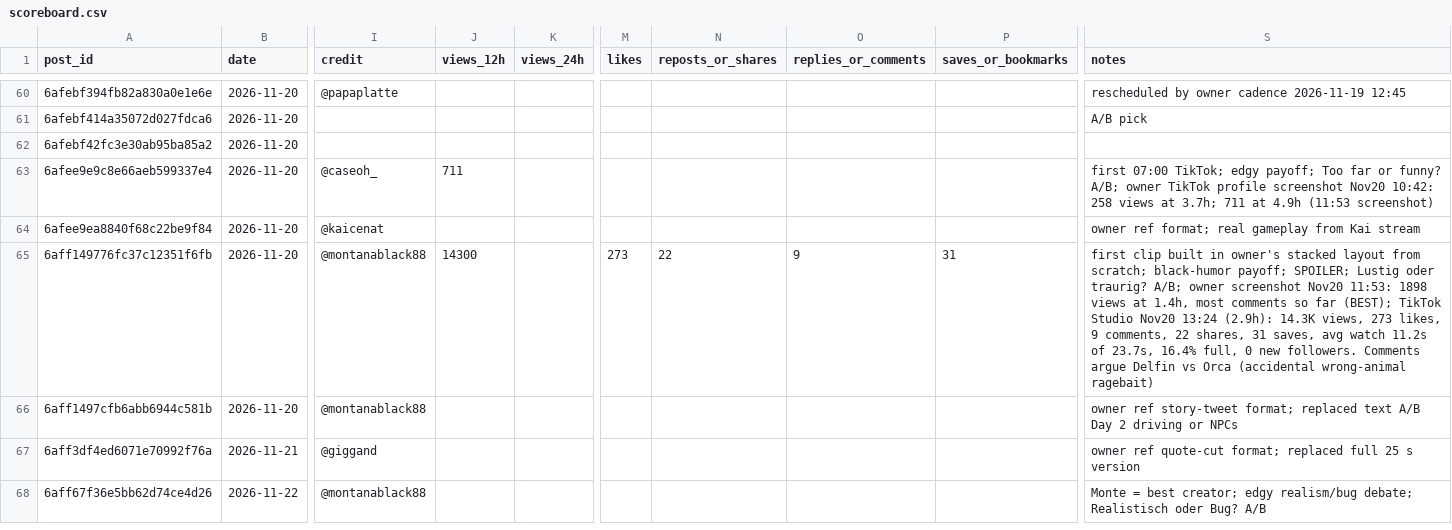
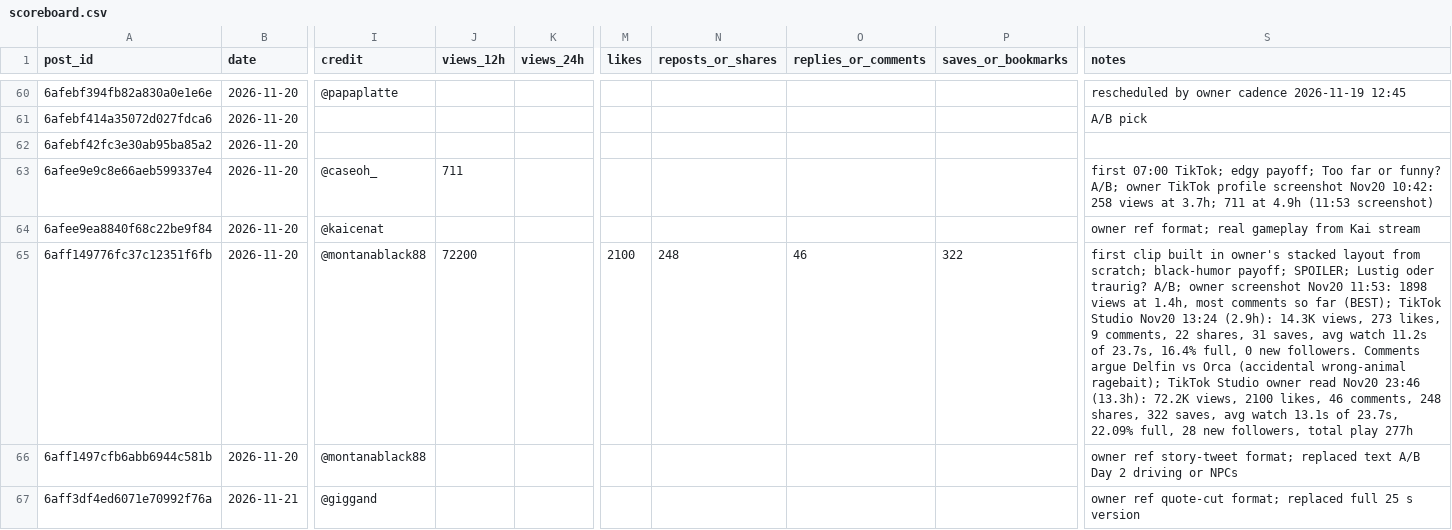
Before and after one commit to 73Cosmin/gta6channel, a CSV file: scoreboard.csv, drawn as a sheet; only a part is shown, gaps mark what is left out; the shorter side is filled out with more unchanged rows; the diff names each change by its address in the sheet, - before the commit and + after, or states it on an @@ line.

```diff
--- a/scoreboard.csv
+++ b/scoreboard.csv
-J65 (views_12h): 14300
+J65 (views_12h): 72200
-M65 (likes): 273
+M65 (likes): 2100
-N65 (reposts_or_shares): 22
+N65 (reposts_or_shares): 248
-O65 (replies_or_comments): 9
+O65 (replies_or_comments): 46
-P65 (saves_or_bookmarks): 31
+P65 (saves_or_bookmarks): 322
-S65 (notes): …(accidental wrong-animal ragebait)
+S65 (notes): …(accidental wrong-animal ragebait); TikTok Studio owner read Nov20 23:46 (13.3h): 72.2K views, 2100 likes, 46 comments, 248 shares, 322 saves, avg watch 13.1s of 23.7s, 22.09% full, 28 new followers, total play 277h
```
Also changed, not shown: 2 other files.
